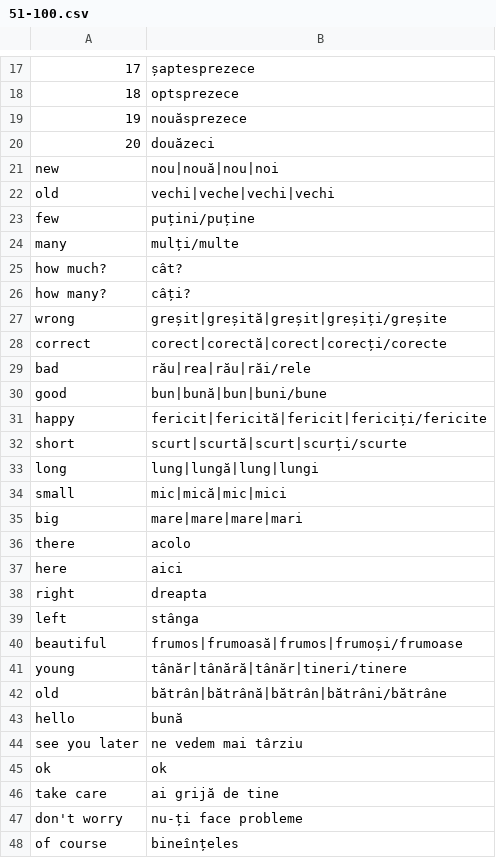
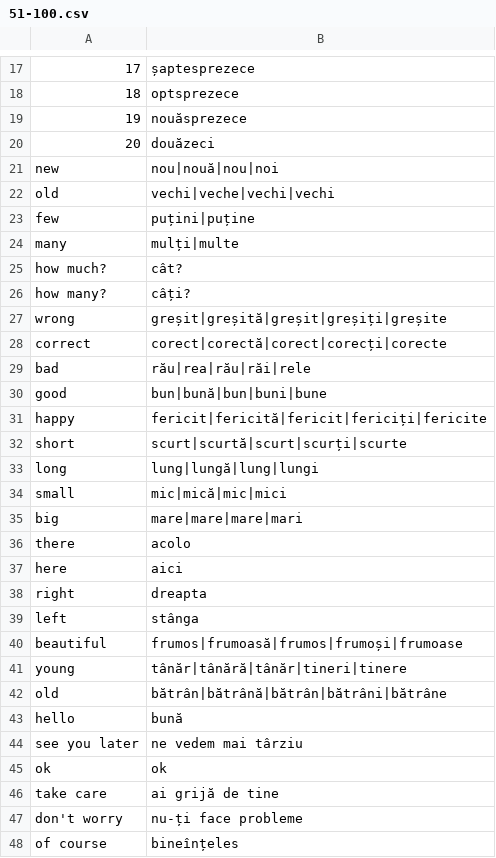
Before and after one commit to unickq/language_flashcards, a CSV file: RO/51-100.csv, drawn as a sheet; only a part is shown, gaps mark what is left out.

```diff
--- a/RO/51-100.csv
+++ b/RO/51-100.csv
@@ -22,12 +22,12 @@ new,nou|nouă|nou|noi
 old,vechi|veche|vechi|vechi
-few,puțini/puține
-many,mulți/multe
+few,puțini|puține
+many,mulți|multe
 how much?,cât?
 how many?,câți?
-wrong,greșit|greșită|greșit|greșiți/greșite
-correct,corect|corectă|corect|corecți/corecte
-bad,rău|rea|rău|răi/rele
-good,bun|bună|bun|buni/bune
-happy,fericit|fericită|fericit|fericiți/fericite
-short,scurt|scurtă|scurt|scurți/scurte
+wrong,greșit|greșită|greșit|greșiți|greșite
+correct,corect|corectă|corect|corecți|corecte
+bad,rău|rea|rău|răi|rele
+good,bun|bună|bun|buni|bune
+happy,fericit|fericită|fericit|fericiți|fericite
+short,scurt|scurtă|scurt|scurți|scurte
 long,lung|lungă|lung|lungi
@@ -39,5 +39,5 @@ right,dreapta
 left,stânga
-beautiful,frumos|frumoasă|frumos|frumoși/frumoase
-young,tânăr|tânără|tânăr|tineri/tinere
-old,bătrân|bătrână|bătrân|bătrâni/bătrâne
+beautiful,frumos|frumoasă|frumos|frumoși|frumoase
+young,tânăr|tânără|tânăr|tineri|tinere
+old,bătrân|bătrână|bătrân|bătrâni|bătrâne
 hello,bună
```
Also changed, not shown: RO/1-50.csv, RO/151-200.csv, 5 other files.
